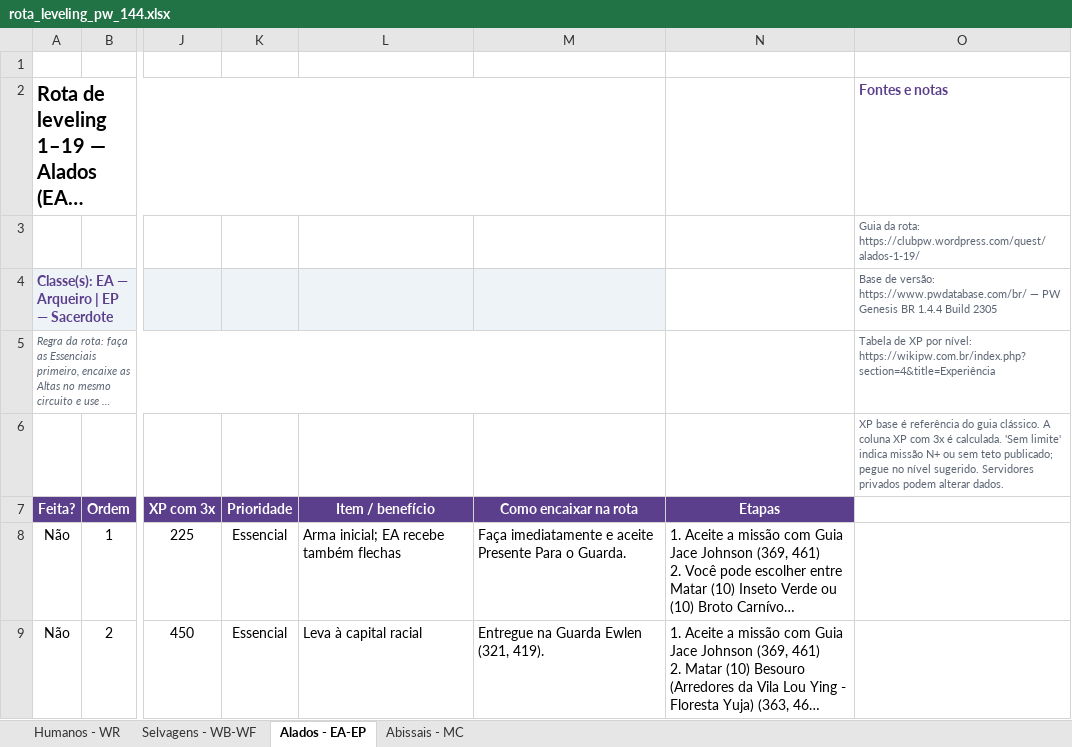
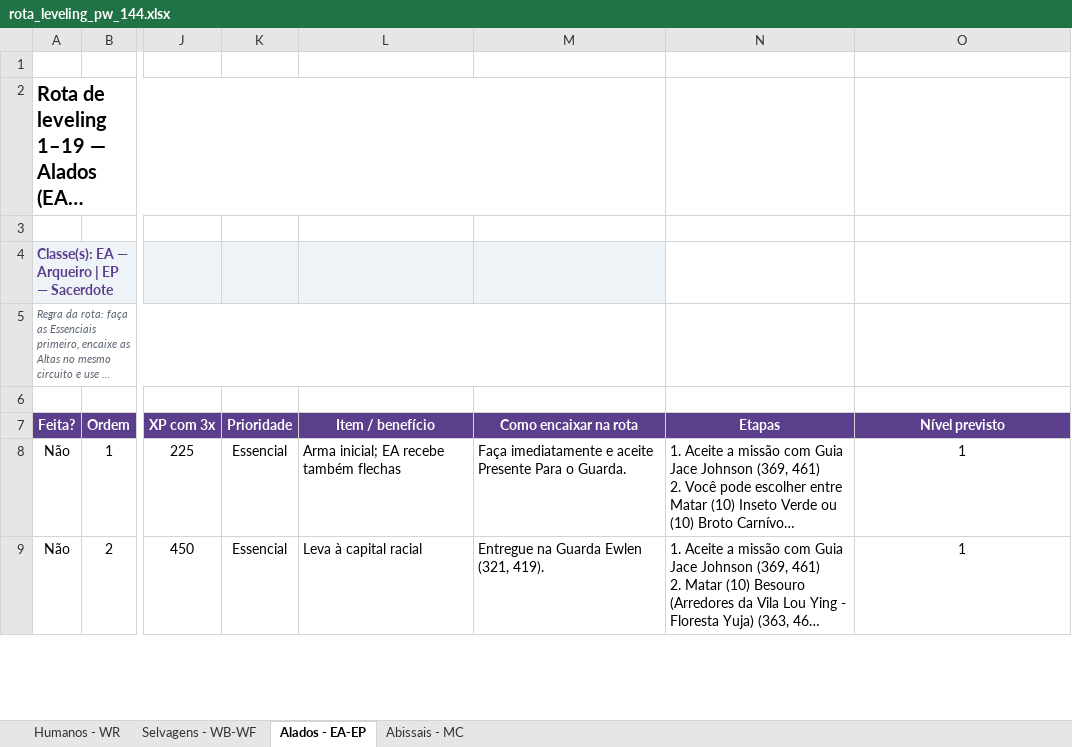
Before and after one commit to RogerCarvalhoOliveira/PWOverlay, an Excel workbook: data/rota_leveling_pw_144.xlsx, sheet Alados - EA-EP, drawn as a sheet; only a part is shown, gaps mark what is left out; long unchanged cells end in …; values as stored, in another font and other column widths than the file's, no borders; conditional formats not drawn; the diff covers the shown part only; the diff names each change by its address in the sheet, - before the commit and + after, or states it on an @@ line.

Commit message:
Add route tools and expected quest levels

```diff
--- a/data/rota_leveling_pw_144.xlsx (sheet Alados - EA-EP)
+++ b/data/rota_leveling_pw_144.xlsx (sheet Alados - EA-EP)
-O2 (Nível previsto): Fontes e notas
+O2 (Nível previsto): (empty)
-O3 (Nível previsto): Guia da rota: https://clubpw.wordpress.com/quest/alados-1-19/
+O3 (Nível previsto): (empty)
-O4 (Nível previsto): Base de versão: https://www.pwdatabase.com/br/ — PW Genesis BR 1.4.4 Build 2305
+O4 (Nível previsto): (empty)
-O5 (Nível previsto): Tabela de XP por nível: https://wikipw.com.br/index.php?section=4&title=Experiência
+O5 (Nível previsto): (empty)
-O6 (Nível previsto): XP base é referência do guia clássico. A coluna XP com 3x é calculada. 'Sem limite' indica missão N+ ou sem teto publicado; pegue no nível sugerido. Servidores privados podem alterar dados.
+O6 (Nível previsto): (empty)
-O7: (empty)
+O7: Nível previsto
-O7 fill: none
+O7 fill: #5B3F8C
-O8:O9 (Nível previsto): (empty)
+O8:O9 (Nível previsto): 1
```
Also changed, not shown: 1 added row and 271 edited cells elsewhere in this sheet, sheet Humanos - WR, sheet Abissais - MC, sheet Selvagens - WB-WF, formulas that keep their value, 16 other files.
